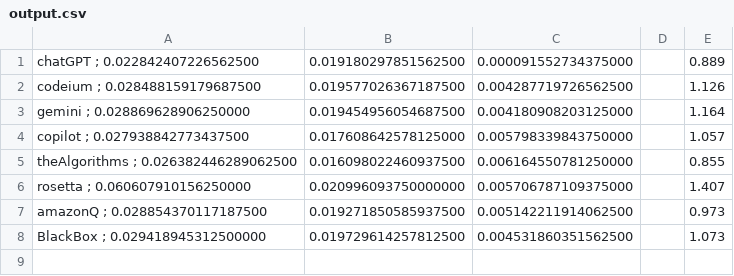
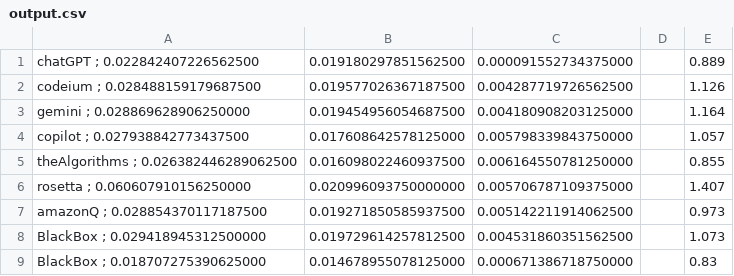
Before and after one commit to Jeffersonalanmm/Research-Repository, a CSV file: com/dijkstra/output.csv, drawn as a sheet.

```diff
--- a/com/dijkstra/output.csv
+++ b/com/dijkstra/output.csv
@@ -8 +8,2 @@ amazonQ ; 0.028854370117187500, 0.019271850585937500, 0.005142211914062500,  ,
 BlackBox ; 0.029418945312500000, 0.019729614257812500, 0.004531860351562500,  ,  1.073
+BlackBox ; 0.018707275390625000, 0.014678955078125000, 0.000671386718750000,  ,  0.83
```
Also changed, not shown: 57 other files.
